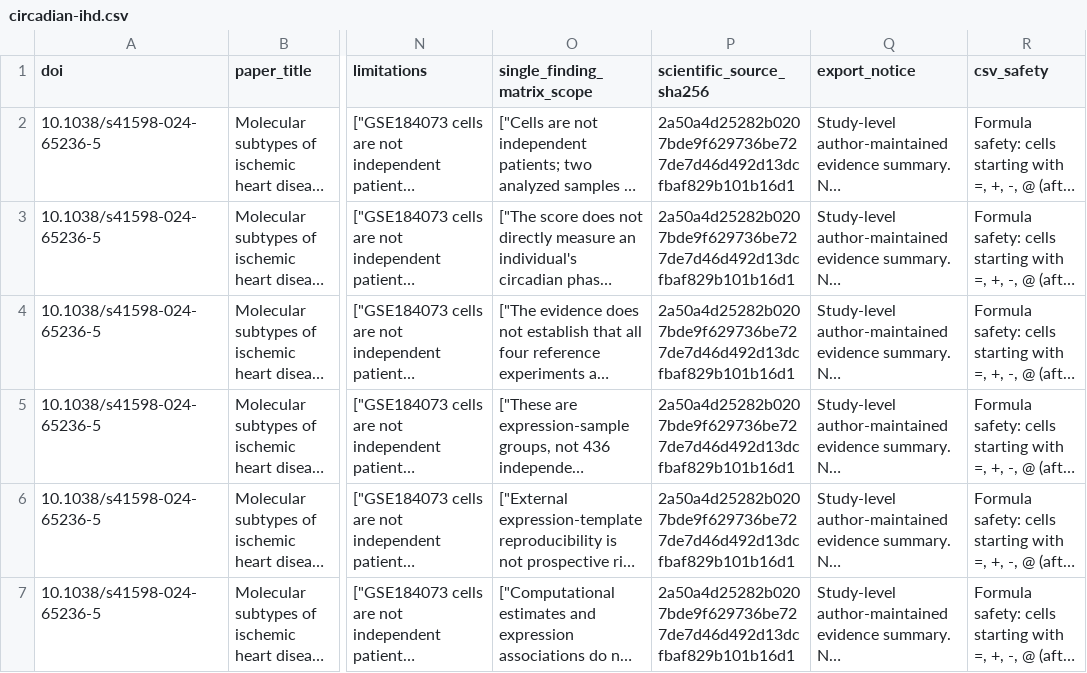
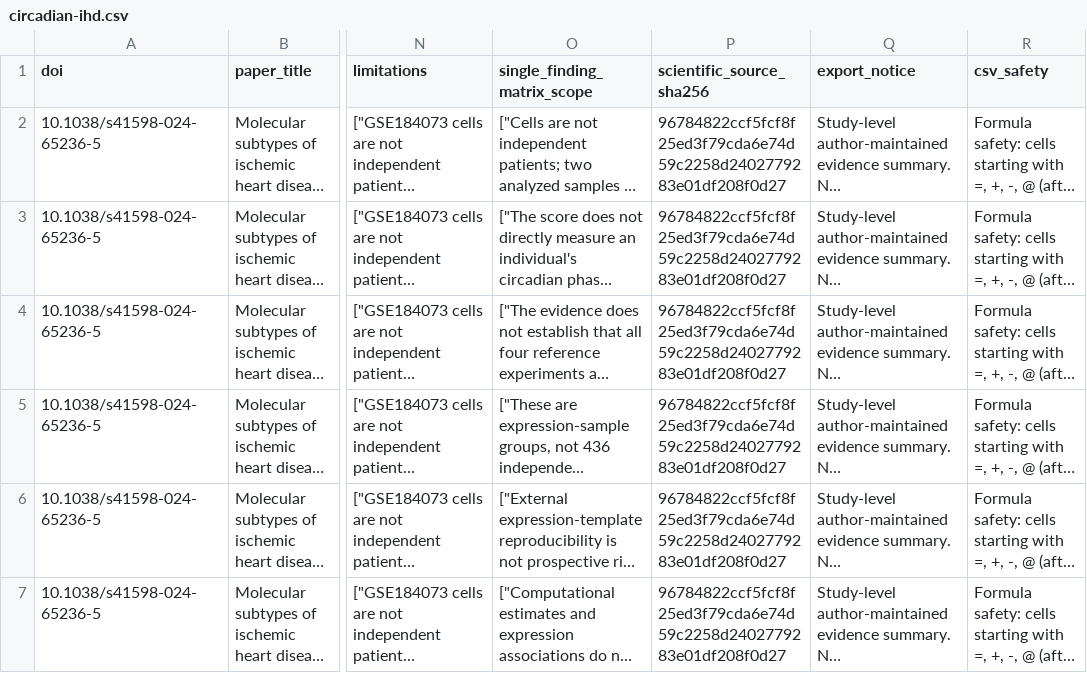
Before and after one commit to DrZoggg/Ge-Zhang.github.io, a CSV file: assets/evidence/circadian-ihd.csv, drawn as a sheet; only a part is shown, gaps mark what is left out; long unchanged cells end in …; the diff names each change by its address in the sheet, - before the commit and + after, or states it on an @@ line.

Commit message:
Add a canonical dataset landing for the GSE59867 follow-up map

```diff
--- a/assets/evidence/circadian-ihd.csv
+++ b/assets/evidence/circadian-ihd.csv
-P2:P7 (scientific_source_sha256): 2a50a4d25282b0207bde9f629736be727de7d46d492d13dcfbaf829b101b16d1
+P2:P7 (scientific_source_sha256): 96784822ccf5fcf8f25ed3f79cda6e74d59c2258d2402779283e01df208f0d27
```
Also changed, not shown: 9 other files.
